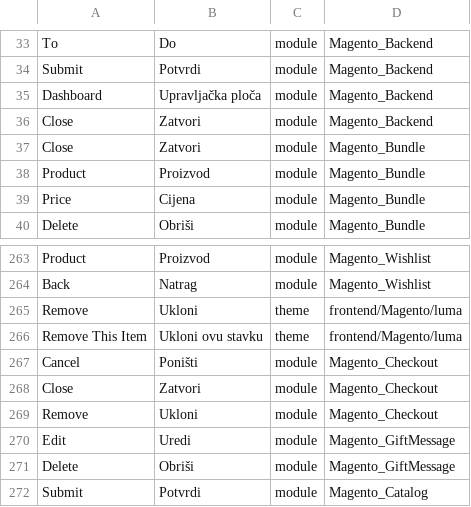
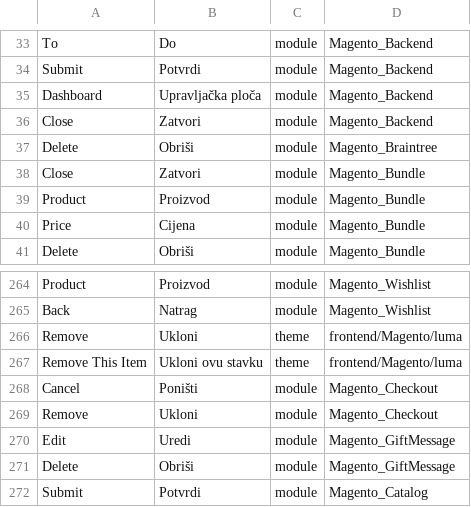
Before and after one commit to Magento2Translations/language_hr_hr, a CSV file: hr_HR.csv, drawn as a sheet; only a part is shown, gaps mark what is left out.

Commit message:
Auto translate 23/02/2017 00:00:01

```diff
--- a/hr_HR.csv
+++ b/hr_HR.csv
@@ -36,2 +36,3 @@ Dashboard,"Upravljačka ploča",module,Magento_Backend
 Close,Zatvori,module,Magento_Backend
+Delete,Obriši,module,Magento_Braintree
 Close,Zatvori,module,Magento_Bundle
@@ -267,3 +268,2 @@ Remove,Ukloni,theme,frontend/Magento/luma
 Cancel,Poništi,module,Magento_Checkout
-Close,Zatvori,module,Magento_Checkout
 Remove,Ukloni,module,Magento_Checkout
```
